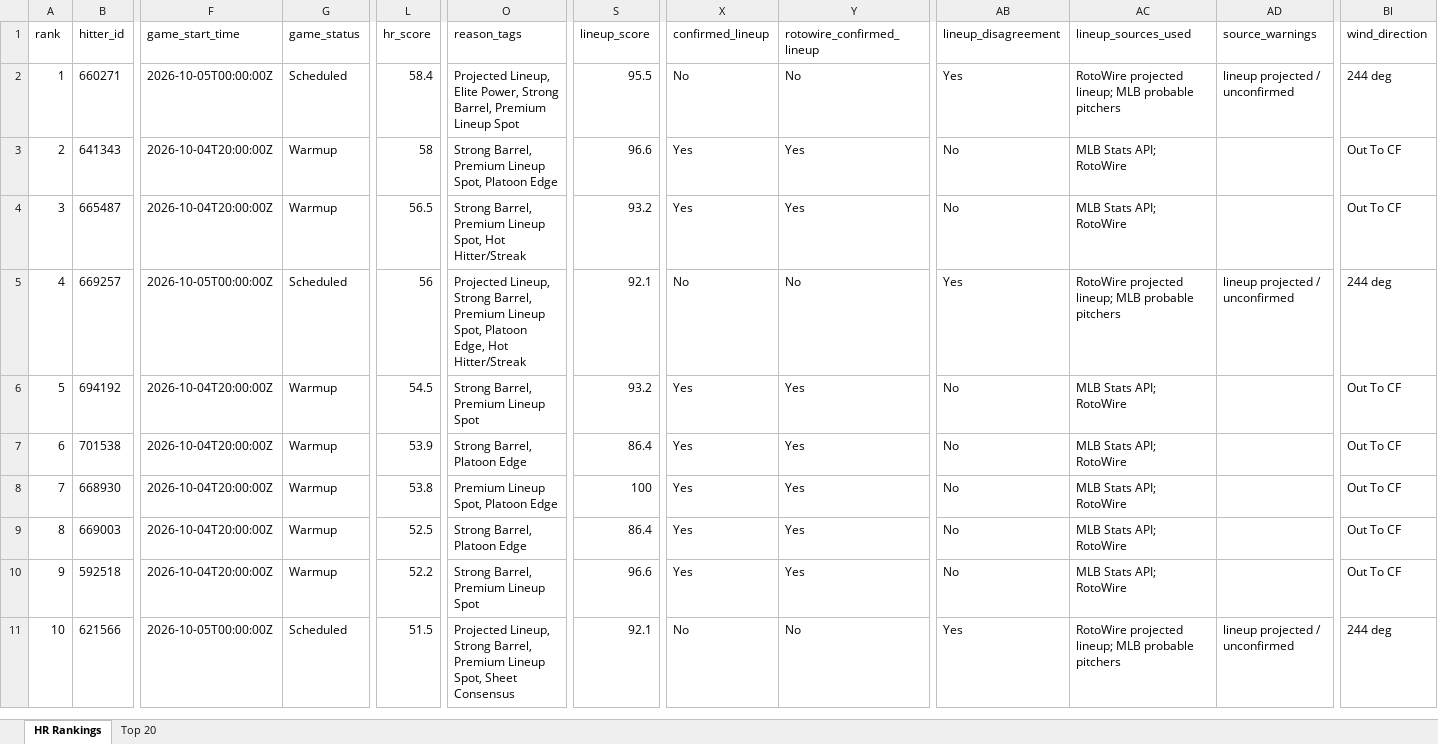
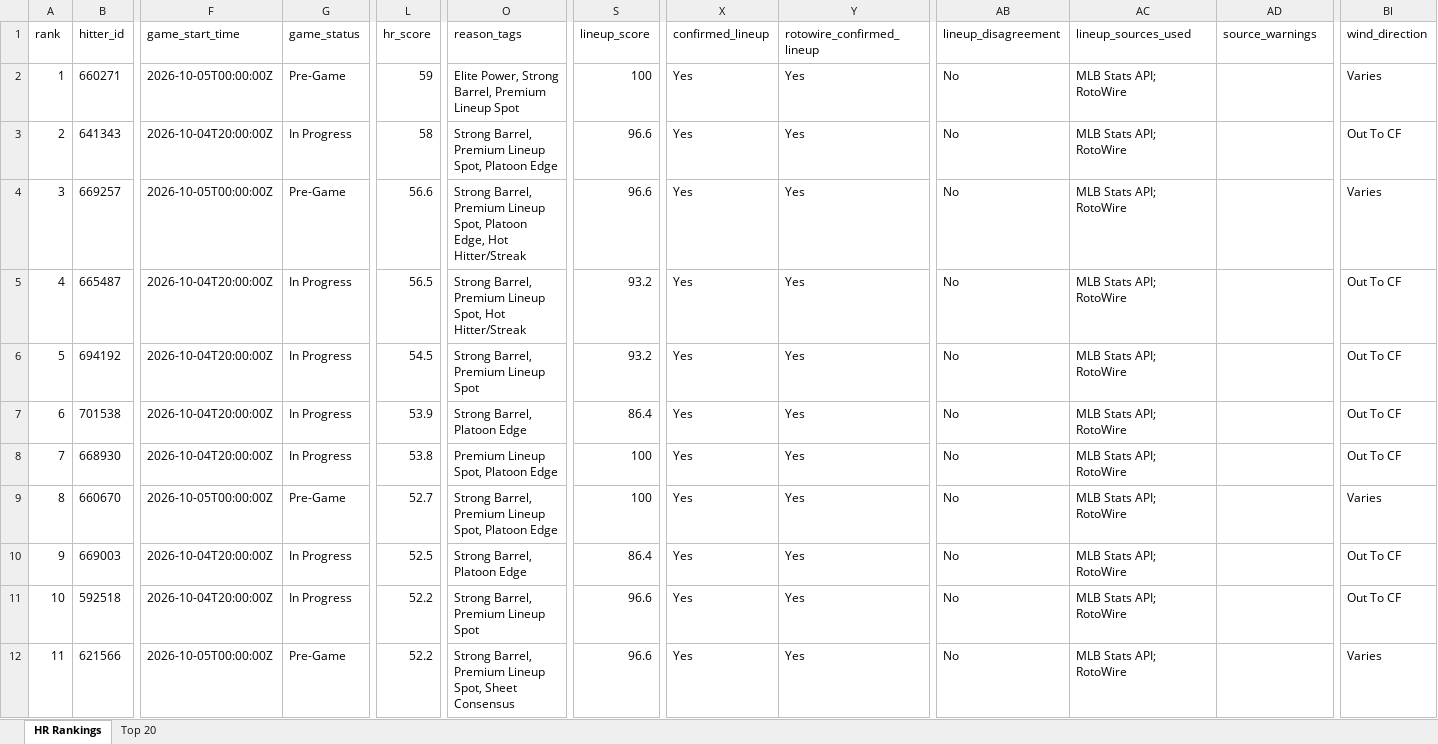
Before and after one commit to etbell28/ghost-analytics, an Excel workbook: outputs/daily/hr_rankings_2026-10-04.xlsx, sheet HR Rankings, drawn as a sheet; only a part is shown, gaps mark what is left out; values as stored, in another font and other column widths than the file's, no borders; removed rows and columns are numbered as before the commit, all else as after; rows hold the shown columns only; the diff covers the shown part only; the diff names each change by its address in the sheet, - before the commit and + after, or states it on an @@ line.

```diff
--- a/outputs/daily/hr_rankings_2026-10-04.xlsx (sheet HR Rankings)
+++ b/outputs/daily/hr_rankings_2026-10-04.xlsx (sheet HR Rankings)
-G2 (game_status): Scheduled
+G2 (game_status): Pre-Game
-L2 (hr_score): 58.4
+L2 (hr_score): 59
-O2 (reason_tags): Projected Lineup, Elite Power,…
+O2 (reason_tags): Elite Power,…
-S2 (lineup_score): 95.5
+S2 (lineup_score): 100
-X2 (confirmed_lineup): No
+X2 (confirmed_lineup): Yes
-Y2 (rotowire_confirmed_lineup): No
+Y2 (rotowire_confirmed_lineup): Yes
-AB2 (lineup_disagreement): Yes
+AB2 (lineup_disagreement): No
-AC2 (lineup_sources_used): RotoWire projected lineup; MLB probable pitchers
+AC2 (lineup_sources_used): MLB Stats API; RotoWire
-AD2 (source_warnings): lineup projected / unconfirmed
+AD2 (source_warnings): (empty)
-BI2 (wind_direction): 244 deg
+BI2 (wind_direction): Varies
-G3 (game_status): Warmup
+G3 (game_status): In Progress
+row 4: 3 | 669257 | 2026-10-05T00:00:00Z | Pre-Game | 56.6 | Strong Barrel, Premium Lineup Spot, Platoon Edge, Hot Hitter/Streak | 96.6 | Yes | Yes | No | MLB Stats API; RotoWire |  | Varies
-A5 (rank): 3
+A5 (rank): 4
-G5 (game_status): Warmup
+G5 (game_status): In Progress
-row 5: 4 | 669257 | 2026-10-05T00:00:00Z | Scheduled | 56 | Projected Lineup, Strong Barrel, Premium Lineup Spot, Platoon Edge, Hot Hitter/Streak | 92.1 | No | No | Yes | RotoWire projected lineup; MLB probable pitchers | lineup projected / unconfirmed | 244 deg
-G6:G8 (game_status): Warmup
+G6:G8 (game_status): In Progress
+row 9: 8 | 660670 | 2026-10-05T00:00:00Z | Pre-Game | 52.7 | Strong Barrel, Premium Lineup Spot, Platoon Edge | 100 | Yes | Yes | No | MLB Stats API; RotoWire |  | Varies
-A10 (rank): 8
+A10 (rank): 9
-G10:G11 (game_status): Warmup
+G10:G11 (game_status): In Progress
-A11 (rank): 9
+A11 (rank): 10
-A12 (rank): 10
+A12 (rank): 11
-G12 (game_status): Scheduled
+G12 (game_status): Pre-Game
-L12 (hr_score): 51.5
+L12 (hr_score): 52.2
-O12 (reason_tags): Projected Lineup, Strong Barrel,…
+O12 (reason_tags): Strong Barrel,…
-S12 (lineup_score): 92.1
+S12 (lineup_score): 96.6
-X12 (confirmed_lineup): No
+X12 (confirmed_lineup): Yes
-Y12 (rotowire_confirmed_lineup): No
+Y12 (rotowire_confirmed_lineup): Yes
-AB12 (lineup_disagreement): Yes
+AB12 (lineup_disagreement): No
-AC12 (lineup_sources_used): RotoWire projected lineup; MLB probable pitchers
+AC12 (lineup_sources_used): MLB Stats API; RotoWire
-AD12 (source_warnings): lineup projected / unconfirmed
+AD12 (source_warnings): (empty)
-BI12 (wind_direction): 244 deg
+BI12 (wind_direction): Varies
```
Also changed, not shown: 3 added rows, 4 removed rows and 516 edited cells elsewhere in this sheet, sheet Top 20, outputs/hr_rankings.xlsx, 8 other files.
